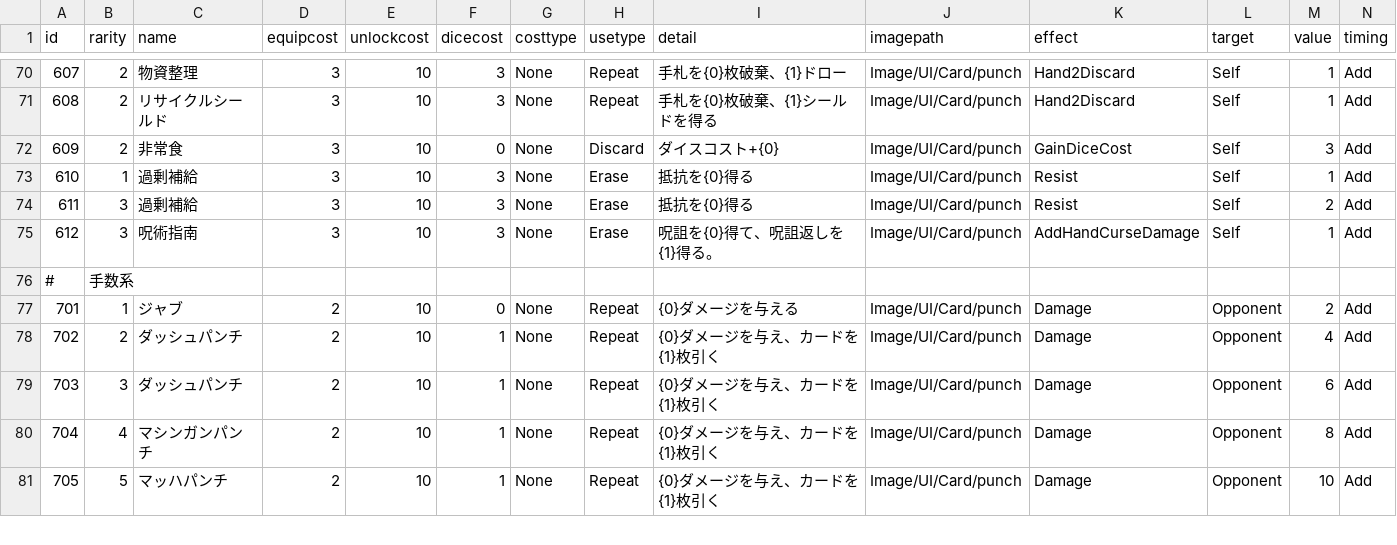
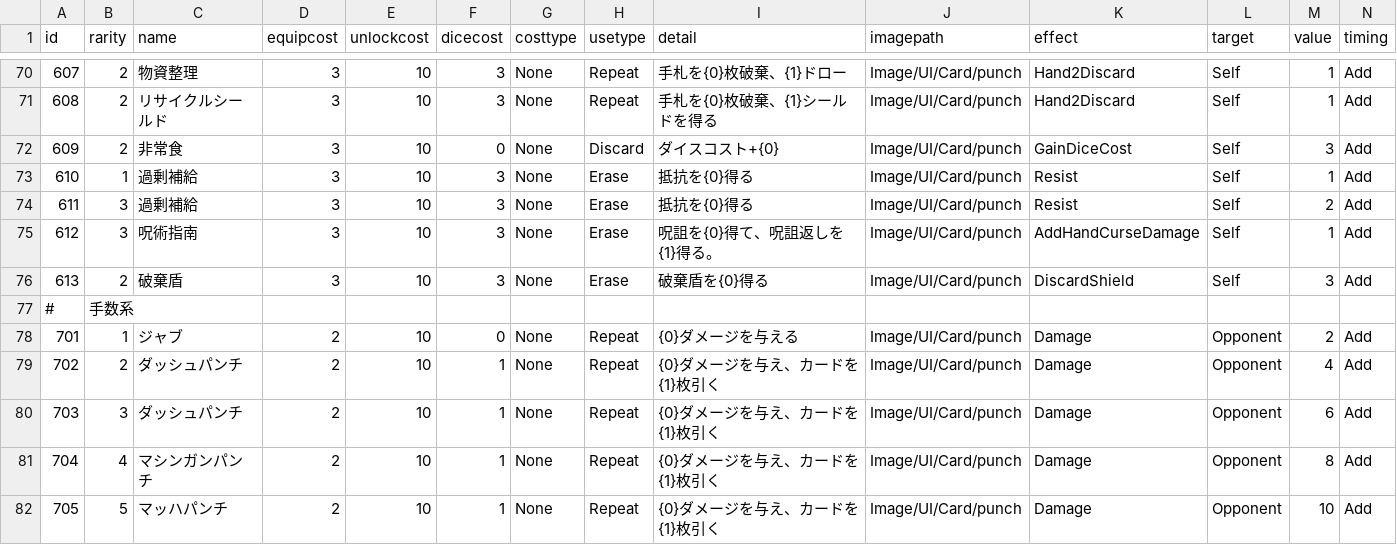
Before and after one commit to yamashita8655/STSLike, a CSV file: Assets/Resources/Csv/actiontable2.csv, drawn as a sheet; only a part is shown, gaps mark what is left out; rows hold the shown columns only; the diff names each change by its address in the sheet, - before the commit and + after, or states it on an @@ line.

```diff
--- a/Assets/Resources/Csv/actiontable2.csv
+++ b/Assets/Resources/Csv/actiontable2.csv
+row 76: 613 | 2 | 破棄盾 | 3 | 10 | 3 | None | Erase | 破棄盾を{0}得る | Image/UI/Card/punch | DiscardShield | Self | 3 | Add
```
Also changed, not shown: 11 other files.
